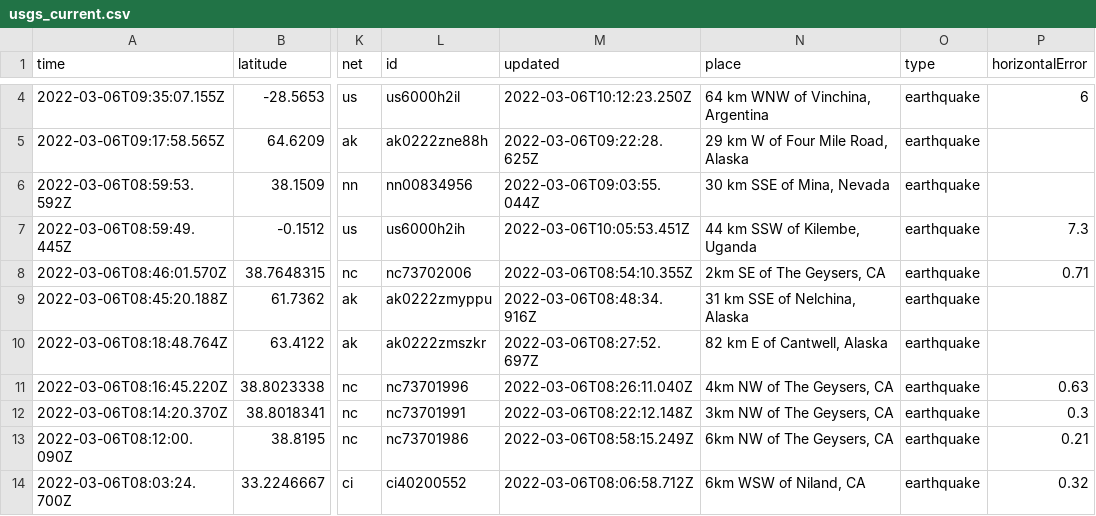
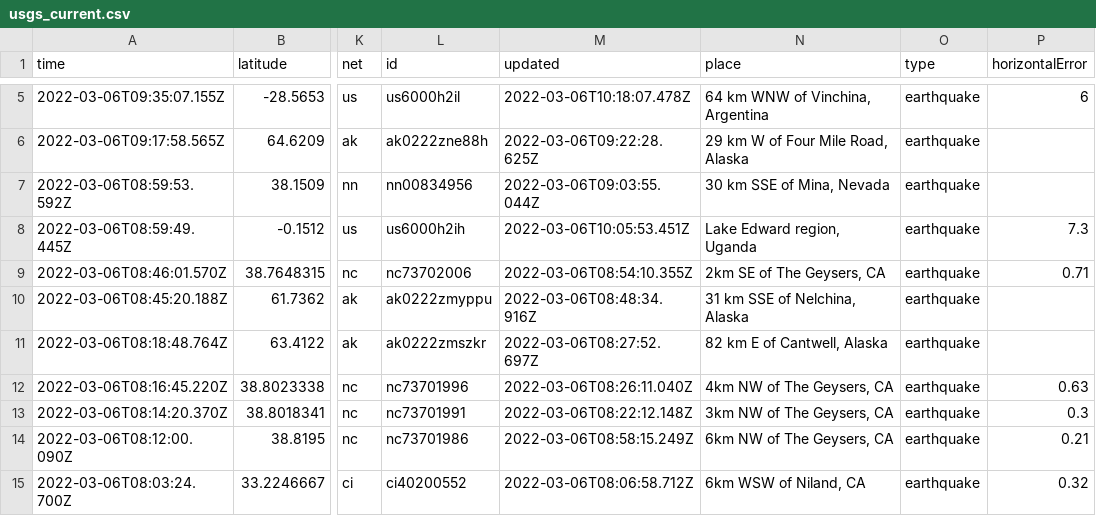
Before and after one commit to sahanasjay/nicar-22-git-actions, a CSV file: usgs_current.csv, drawn as a sheet; only a part is shown, gaps mark what is left out; addresses are those after the commit; the diff covers the shown part only; the diff names each change by its address in the sheet, - before the commit and + after, or states it on an @@ line.

```diff
--- a/usgs_current.csv
+++ b/usgs_current.csv
-M5 (updated): 2022-03-06T10:12:23.250Z
+M5 (updated): 2022-03-06T10:18:07.478Z
-N8 (place): 44 km SSW of Kilembe, Uganda
+N8 (place): Lake Edward region, Uganda
```
Also changed, not shown: 1 added row, 2 removed rows and 5 edited cells elsewhere in this file, usgs_main.csv.
